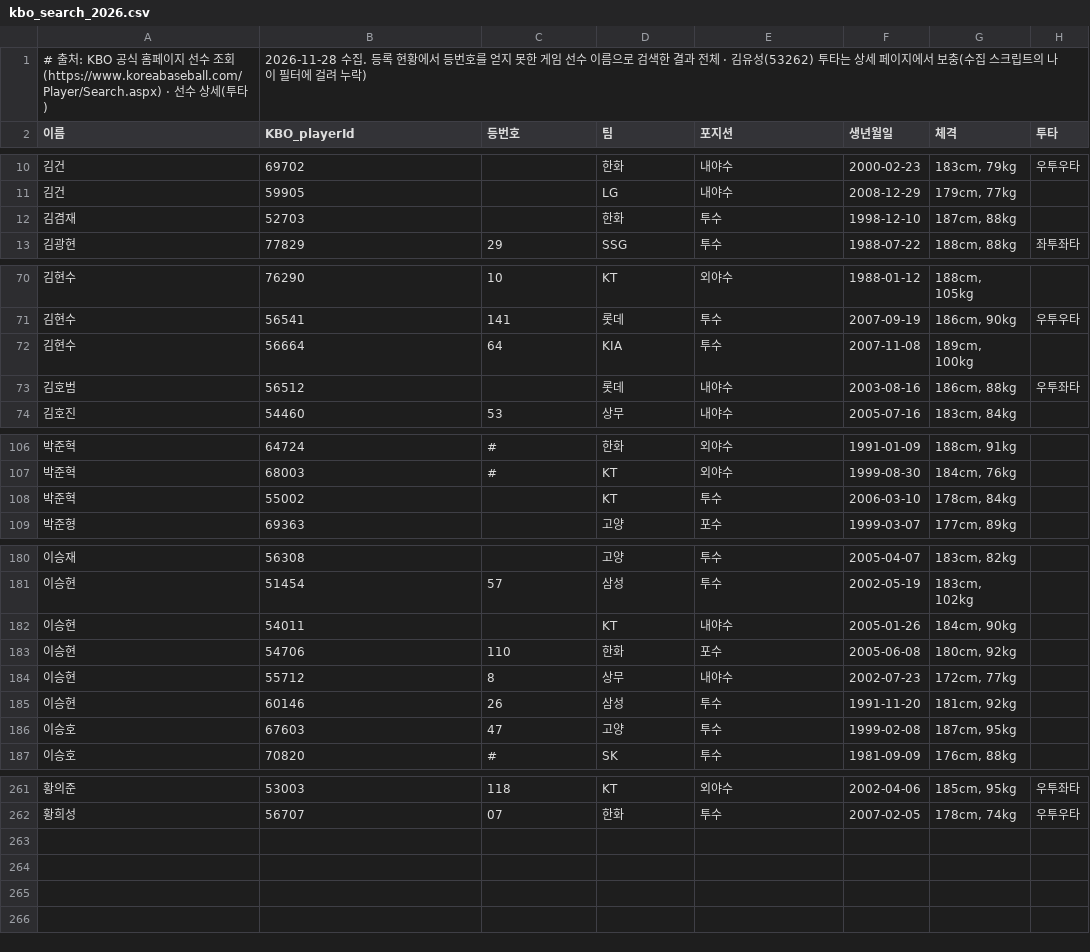
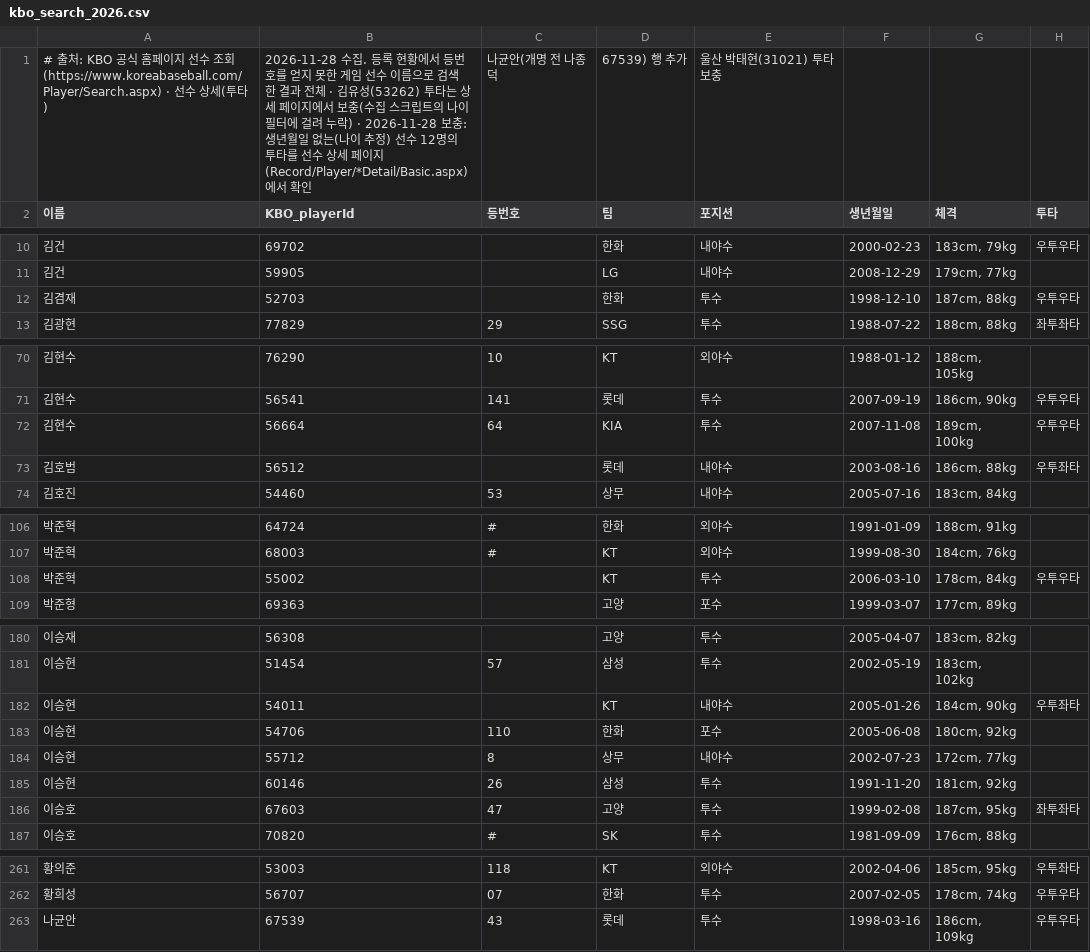
Before and after one commit to flashno3/-, a CSV file: kbo_sim/game/data/kbo_search_2026.csv, drawn as a sheet; only a part is shown, gaps mark what is left out; the diff covers the shown part only.

```diff
--- a/kbo_sim/game/data/kbo_search_2026.csv
+++ b/kbo_sim/game/data/kbo_search_2026.csv
@@ -1,2 +1,2 @@
-# 출처: KBO 공식 홈페이지 선수 조회(https://www.koreabaseball.com/Player/Search.aspx) · 선수 상세(투타), 2026-11-28 수집. 등록 현황에서 등번호를 얻지 못한 게임 선수 이름으로 검색한 결과 전체 · 김유성(53262) 투타는 상세 페이지에서 보충(수집 스크립트의 나이 필터에 걸려 누락)
+# 출처: KBO 공식 홈페이지 선수 조회(https://www.koreabaseball.com/Player/Search.aspx) · 선수 상세(투타), 2026-11-28 수집. 등록 현황에서 등번호를 얻지 못한 게임 선수 이름으로 검색한 결과 전체 · 김유성(53262) 투타는 상세 페이지에서 보충(수집 스크립트의 나이 필터에 걸려 누락) · 2026-11-28 보충: 생년월일 없는(나이 추정) 선수 12명의 투타를 선수 상세 페이지(Record/Player/*Detail/Basic.aspx)에서 확인, 나균안(개명 전 나종덕, 67539) 행 추가, 울산 박태현(31021) 투타 보충
 이름,KBO_playerId,등번호,팀,포지션,생년월일,체격,투타
@@ -11,3 +11,3 @@
 김건,59905,,LG,내야수,2008-12-29,"179cm, 77kg",
-김겸재,52703,,한화,투수,1998-12-10,"187cm, 88kg",
+김겸재,52703,,한화,투수,1998-12-10,"187cm, 88kg",우투우타
 김광현,77829,29,SSG,투수,1988-07-22,"188cm, 88kg",좌투좌타
@@ -71,3 +71,3 @@
 김현수,56541,141,롯데,투수,2007-09-19,"186cm, 90kg",우투우타
-김현수,56664,64,KIA,투수,2007-11-08,"189cm, 100kg",
+김현수,56664,64,KIA,투수,2007-11-08,"189cm, 100kg",우투우타
 김호범,56512,,롯데,내야수,2003-08-16,"186cm, 88kg",우투좌타
@@ -107,3 +107,3 @@
 박준혁,68003,#,KT,외야수,1999-08-30,"184cm, 76kg",
-박준혁,55002,,KT,투수,2006-03-10,"178cm, 84kg",
+박준혁,55002,,KT,투수,2006-03-10,"178cm, 84kg",우투우타
 박준형,69363,,고양,포수,1999-03-07,"177cm, 89kg",
@@ -181,3 +181,3 @@
 이승현,51454,57,삼성,투수,2002-05-19,"183cm, 102kg",
-이승현,54011,,KT,내야수,2005-01-26,"184cm, 90kg",
+이승현,54011,,KT,내야수,2005-01-26,"184cm, 90kg",우투좌타
 이승현,54706,110,한화,포수,2005-06-08,"180cm, 92kg",
@@ -185,3 +185,3 @@
 이승현,60146,26,삼성,투수,1991-11-20,"181cm, 92kg",
-이승호,67603,47,고양,투수,1999-02-08,"187cm, 95kg",
+이승호,67603,47,고양,투수,1999-02-08,"187cm, 95kg",좌투좌타
 이승호,70820,#,SK,투수,1981-09-09,"176cm, 88kg",
@@ -262 +262,2 @@
 황희성,56707,07,한화,투수,2007-02-05,"178cm, 74kg",우투우타
+나균안,67539,43,롯데,투수,1998-03-16,"186cm, 109kg",우투우타
```
Also changed, not shown: 8 edited cells elsewhere in this file, 8 other files.
